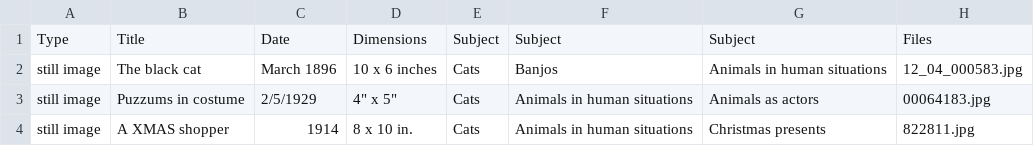
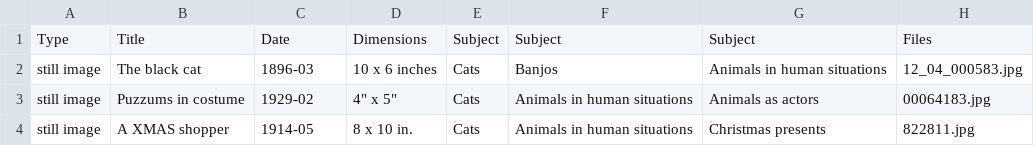
Before and after one commit to jenyoung/cats-as-data, a CSV file: cats-human-situations.csv, drawn as a sheet.

Commit message:
standardize dates

```diff
--- a/cats-human-situations.csv
+++ b/cats-human-situations.csv
@@ -1,4 +1,4 @@
 Type,Title,Date,Dimensions,Subject,Subject,Subject,Files
-still image,The black cat,March 1896,10 x 6 inches,Cats,Banjos,Animals in human situations,12_04_000583.jpg
-still image,Puzzums in costume,2/5/1929,"4"" x 5""",Cats,Animals in human situations,Animals as actors,00064183.jpg
-still image,A XMAS shopper,1914,8 x 10 in.,Cats,Animals in human situations,Christmas presents,822811.jpg
+still image,The black cat,1896-03,10 x 6 inches,Cats,Banjos,Animals in human situations,12_04_000583.jpg
+still image,Puzzums in costume,1929-02,"4"" x 5""",Cats,Animals in human situations,Animals as actors,00064183.jpg
+still image,A XMAS shopper,1914-05,8 x 10 in.,Cats,Animals in human situations,Christmas presents,822811.jpg
```
